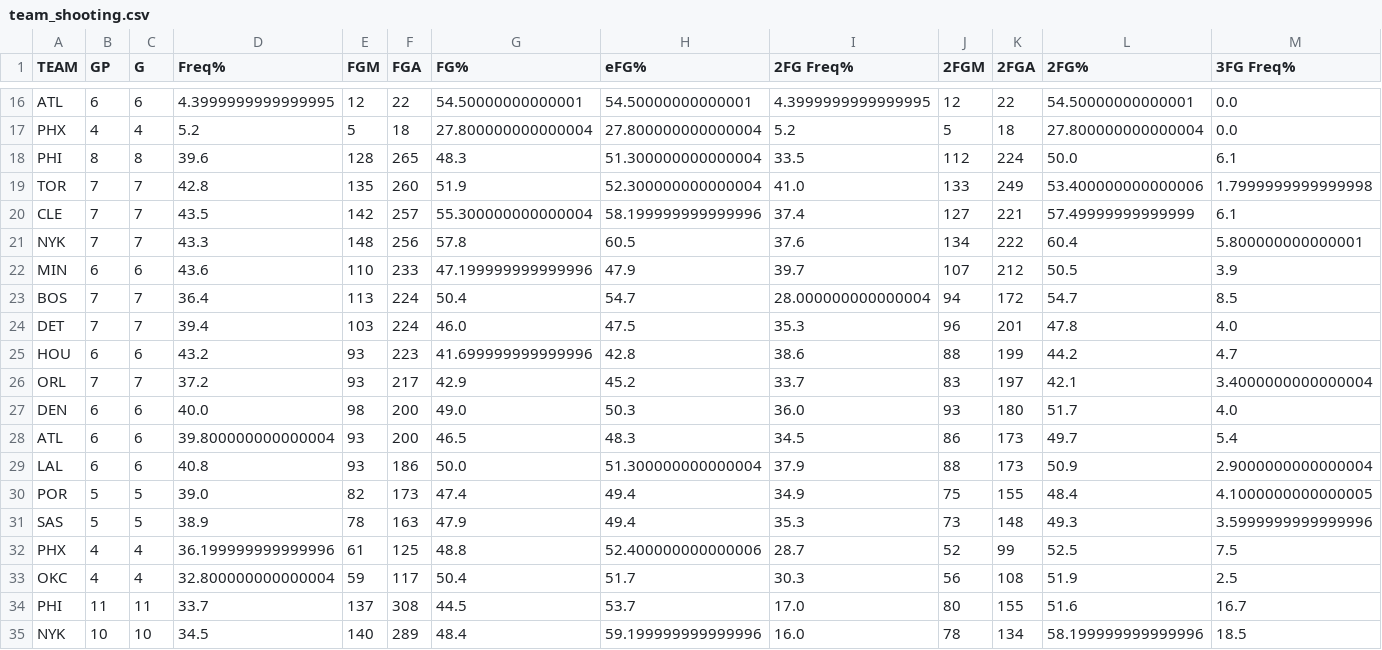
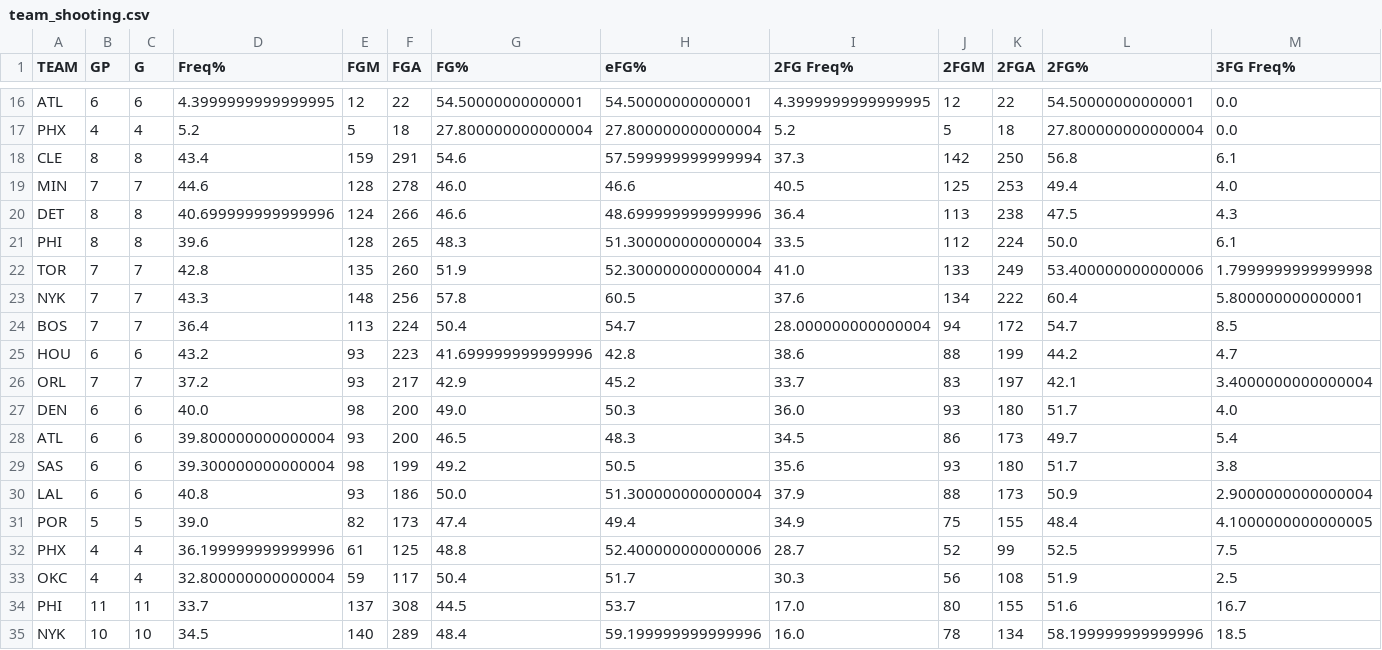
Before and after one commit to gabriel1200/site_Data, a CSV file: 2026/playoffs/team_shooting/team_shooting.csv, drawn as a sheet; only a part is shown, gaps mark what is left out; removed rows and columns are numbered as before the commit, all else as after; rows hold the shown columns only; the diff names each change by its address in the sheet, - before the commit and + after, or states it on an @@ line.

```diff
--- a/2026/playoffs/team_shooting/team_shooting.csv
+++ b/2026/playoffs/team_shooting/team_shooting.csv
+row 18: CLE | 8 | 8 | 43.4 | 159 | 291 | 54.6 | 57.599999999999994 | 37.3 | 142 | 250 | 56.8 | 6.1
+row 19: MIN | 7 | 7 | 44.6 | 128 | 278 | 46.0 | 46.6 | 40.5 | 125 | 253 | 49.4 | 4.0
+row 20: DET | 8 | 8 | 40.699999999999996 | 124 | 266 | 46.6 | 48.699999999999996 | 36.4 | 113 | 238 | 47.5 | 4.3
-row 20: CLE | 7 | 7 | 43.5 | 142 | 257 | 55.300000000000004 | 58.199999999999996 | 37.4 | 127 | 221 | 57.49999999999999 | 6.1
-row 22: MIN | 6 | 6 | 43.6 | 110 | 233 | 47.199999999999996 | 47.9 | 39.7 | 107 | 212 | 50.5 | 3.9
-row 24: DET | 7 | 7 | 39.4 | 103 | 224 | 46.0 | 47.5 | 35.3 | 96 | 201 | 47.8 | 4.0
+row 29: SAS | 6 | 6 | 39.300000000000004 | 98 | 199 | 49.2 | 50.5 | 35.6 | 93 | 180 | 51.7 | 3.8
-row 31: SAS | 5 | 5 | 38.9 | 78 | 163 | 47.9 | 49.4 | 35.3 | 73 | 148 | 49.3 | 3.5999999999999996
```
Also changed, not shown: 2026/playoffs/team_shooting/tight.csv, jumpdribble_ps.csv, 14 other files.
